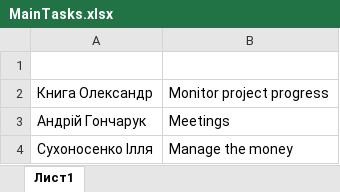
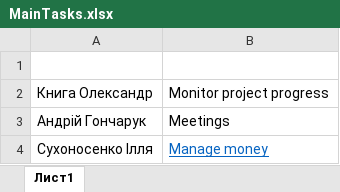
Before and after one commit to ISuhon/ProjectManagerTasks, an Excel workbook: MainTasks.xlsx, sheet Лист1, drawn as a sheet; values as stored, in another font and other column widths than the file's, no borders; the diff names each change by its address in the sheet, - before the commit and + after, or states it on an @@ line.

Commit message:
Add hyperlink in MainTasks.xlsx

```diff
--- a/MainTasks.xlsx (sheet Лист1)
+++ b/MainTasks.xlsx (sheet Лист1)
-B4: Manage the money
+B4: Manage money
@@ B4 underline: off → on, text colour: black → #0563C1 @@
```
